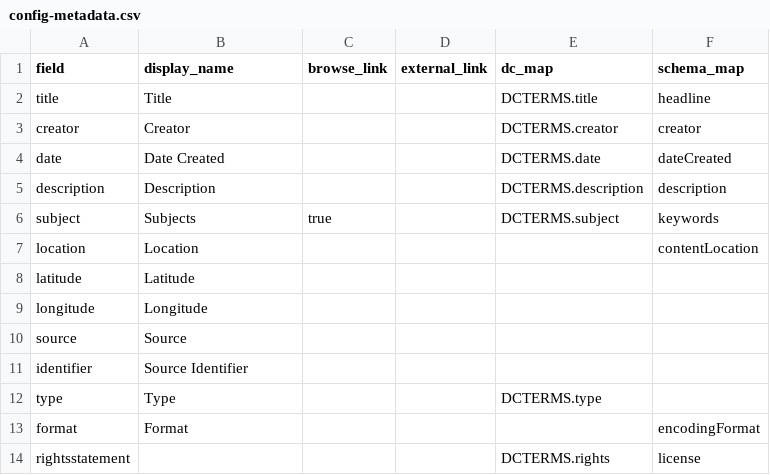
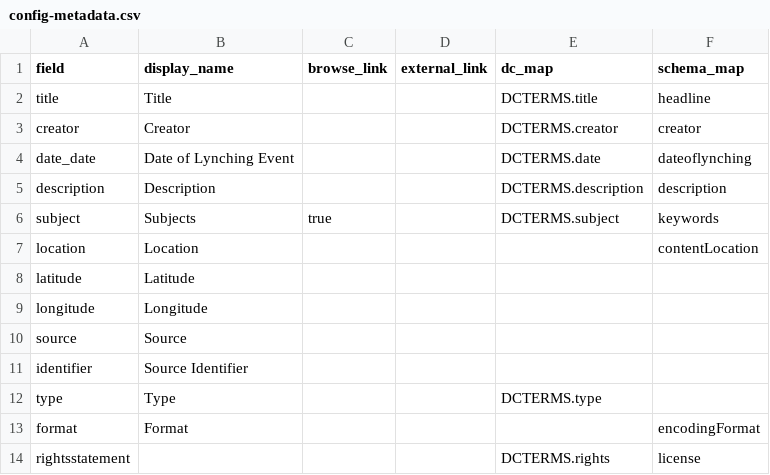
Before and after one commit to Koatimundi/demo-repository, a CSV file: _data/config-metadata.csv, drawn as a sheet; removed rows and columns are numbered as before the commit, all else as after; the diff names each change by its address in the sheet, - before the commit and + after, or states it on an @@ line.

Commit message:
change config

```diff
--- a/_data/config-metadata.csv
+++ b/_data/config-metadata.csv
-row 4: date | Date Created |  |  | DCTERMS.date | dateCreated
+row 4: date_date | Date of Lynching Event |  |  | DCTERMS.date | dateoflynching
```
